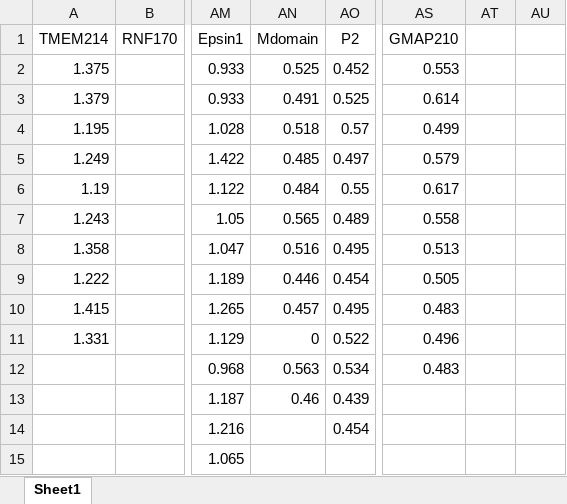
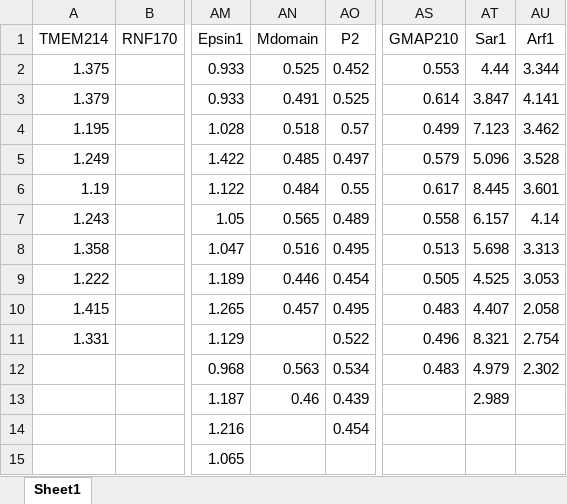
Before and after one commit to shokenlee/AH_AAcomposition, an Excel workbook: SourceData/NEES.xlsx, sheet Sheet1, drawn as a sheet; only a part is shown, gaps mark what is left out; values as stored, in another font and other column widths than the file's, no borders; the diff names each change by its address in the sheet, - before the commit and + after, or states it on an @@ line.

Commit message:
Sar1 and Arf1 AH NEES data added

```diff
--- a/SourceData/NEES.xlsx (sheet Sheet1)
+++ b/SourceData/NEES.xlsx (sheet Sheet1)
-AT1: (empty)
+AT1: Sar1
-AU1: (empty)
+AU1: Arf1
-AT2 (Sar1): (empty)
+AT2 (Sar1): 4.44
-AU2 (Arf1): (empty)
+AU2 (Arf1): 3.344
-AT3 (Sar1): (empty)
+AT3 (Sar1): 3.847
-AU3 (Arf1): (empty)
+AU3 (Arf1): 4.141
-AT4 (Sar1): (empty)
+AT4 (Sar1): 7.123
-AU4 (Arf1): (empty)
+AU4 (Arf1): 3.462
-AT5 (Sar1): (empty)
+AT5 (Sar1): 5.096
-AU5 (Arf1): (empty)
+AU5 (Arf1): 3.528
-AT6 (Sar1): (empty)
+AT6 (Sar1): 8.445
-AU6 (Arf1): (empty)
+AU6 (Arf1): 3.601
-AT7 (Sar1): (empty)
+AT7 (Sar1): 6.157
-AU7 (Arf1): (empty)
+AU7 (Arf1): 4.14
-AT8 (Sar1): (empty)
+AT8 (Sar1): 5.698
-AU8 (Arf1): (empty)
+AU8 (Arf1): 3.313
-AT9 (Sar1): (empty)
+AT9 (Sar1): 4.525
-AU9 (Arf1): (empty)
+AU9 (Arf1): 3.053
-AT10 (Sar1): (empty)
+AT10 (Sar1): 4.407
-AU10 (Arf1): (empty)
+AU10 (Arf1): 2.058
-AN11 (Mdomain): 0
+AN11 (Mdomain): (empty)
-AT11 (Sar1): (empty)
+AT11 (Sar1): 8.321
-AU11 (Arf1): (empty)
+AU11 (Arf1): 2.754
-AT12 (Sar1): (empty)
+AT12 (Sar1): 4.979
-AU12 (Arf1): (empty)
+AU12 (Arf1): 2.302
-AT13 (Sar1): (empty)
+AT13 (Sar1): 2.989
```
Also changed, not shown: SourceData/AH_sequences.xlsx, 4 other files.
